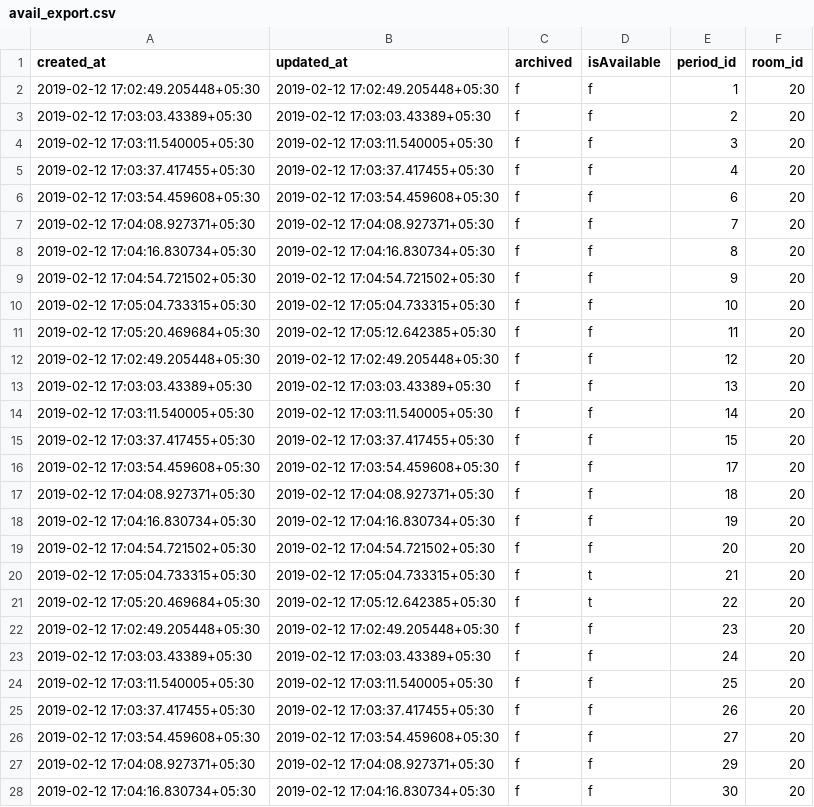
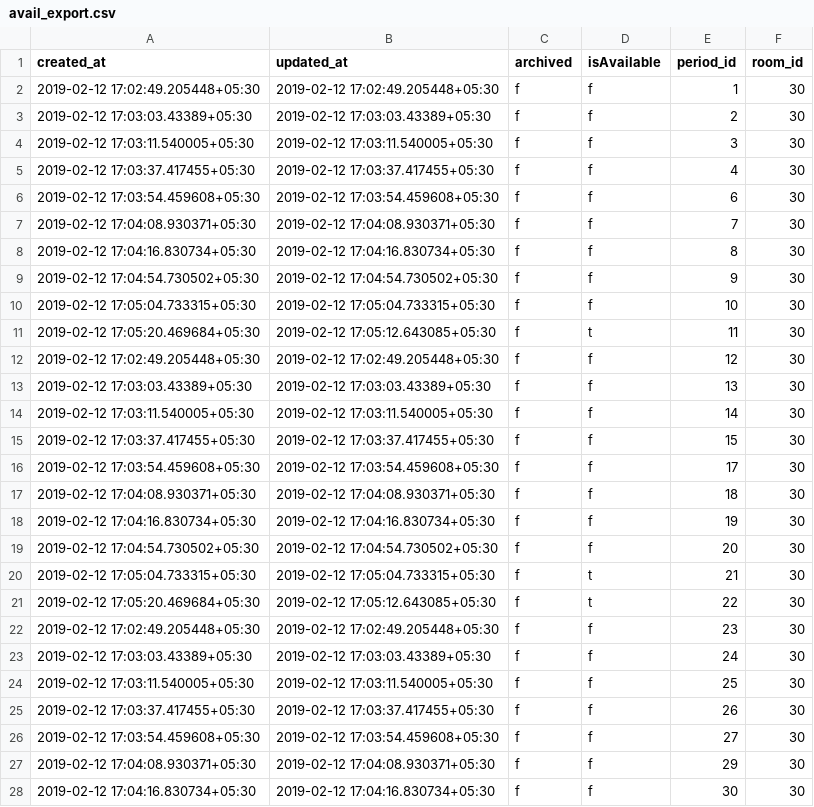
Before and after one commit to Divyansh12/DSCRoomLocatorAPI, a CSV file: avail_export.csv, drawn as a sheet; only a part is shown; the diff covers the shown part only.

Commit message:
Added 30 rooms

```diff
--- a/avail_export.csv
+++ b/avail_export.csv
@@ -1,28 +1,28 @@
 created_at,updated_at,archived,isAvailable,period_id,room_id
-2019-02-12 17:02:49.205448+05:30,2019-02-12 17:02:49.205448+05:30,f,f,1,20
-2019-02-12 17:03:03.43389+05:30,2019-02-12 17:03:03.43389+05:30,f,f,2,20
-2019-02-12 17:03:11.540005+05:30,2019-02-12 17:03:11.540005+05:30,f,f,3,20
-2019-02-12 17:03:37.417455+05:30,2019-02-12 17:03:37.417455+05:30,f,f,4,20
-2019-02-12 17:03:54.459608+05:30,2019-02-12 17:03:54.459608+05:30,f,f,6,20
-2019-02-12 17:04:08.927371+05:30,2019-02-12 17:04:08.927371+05:30,f,f,7,20
-2019-02-12 17:04:16.830734+05:30,2019-02-12 17:04:16.830734+05:30,f,f,8,20
-2019-02-12 17:04:54.721502+05:30,2019-02-12 17:04:54.721502+05:30,f,f,9,20
-2019-02-12 17:05:04.733315+05:30,2019-02-12 17:05:04.733315+05:30,f,f,10,20
-2019-02-12 17:05:20.469684+05:30,2019-02-12 17:05:12.642385+05:30,f,f,11,20
-2019-02-12 17:02:49.205448+05:30,2019-02-12 17:02:49.205448+05:30,f,f,12,20
-2019-02-12 17:03:03.43389+05:30,2019-02-12 17:03:03.43389+05:30,f,f,13,20
-2019-02-12 17:03:11.540005+05:30,2019-02-12 17:03:11.540005+05:30,f,f,14,20
-2019-02-12 17:03:37.417455+05:30,2019-02-12 17:03:37.417455+05:30,f,f,15,20
-2019-02-12 17:03:54.459608+05:30,2019-02-12 17:03:54.459608+05:30,f,f,17,20
-2019-02-12 17:04:08.927371+05:30,2019-02-12 17:04:08.927371+05:30,f,f,18,20
-2019-02-12 17:04:16.830734+05:30,2019-02-12 17:04:16.830734+05:30,f,f,19,20
-2019-02-12 17:04:54.721502+05:30,2019-02-12 17:04:54.721502+05:30,f,f,20,20
-2019-02-12 17:05:04.733315+05:30,2019-02-12 17:05:04.733315+05:30,f,t,21,20
-2019-02-12 17:05:20.469684+05:30,2019-02-12 17:05:12.642385+05:30,f,t,22,20
-2019-02-12 17:02:49.205448+05:30,2019-02-12 17:02:49.205448+05:30,f,f,23,20
-2019-02-12 17:03:03.43389+05:30,2019-02-12 17:03:03.43389+05:30,f,f,24,20
-2019-02-12 17:03:11.540005+05:30,2019-02-12 17:03:11.540005+05:30,f,f,25,20
-2019-02-12 17:03:37.417455+05:30,2019-02-12 17:03:37.417455+05:30,f,f,26,20
-2019-02-12 17:03:54.459608+05:30,2019-02-12 17:03:54.459608+05:30,f,f,27,20
-2019-02-12 17:04:08.927371+05:30,2019-02-12 17:04:08.927371+05:30,f,f,29,20
-2019-02-12 17:04:16.830734+05:30,2019-02-12 17:04:16.830734+05:30,f,f,30,20
+2019-02-12 17:02:49.205448+05:30,2019-02-12 17:02:49.205448+05:30,f,f,1,30
+2019-02-12 17:03:03.43389+05:30,2019-02-12 17:03:03.43389+05:30,f,f,2,30
+2019-02-12 17:03:11.540005+05:30,2019-02-12 17:03:11.540005+05:30,f,f,3,30
+2019-02-12 17:03:37.417455+05:30,2019-02-12 17:03:37.417455+05:30,f,f,4,30
+2019-02-12 17:03:54.459608+05:30,2019-02-12 17:03:54.459608+05:30,f,f,6,30
+2019-02-12 17:04:08.930371+05:30,2019-02-12 17:04:08.930371+05:30,f,f,7,30
+2019-02-12 17:04:16.830734+05:30,2019-02-12 17:04:16.830734+05:30,f,f,8,30
+2019-02-12 17:04:54.730502+05:30,2019-02-12 17:04:54.730502+05:30,f,f,9,30
+2019-02-12 17:05:04.733315+05:30,2019-02-12 17:05:04.733315+05:30,f,f,10,30
+2019-02-12 17:05:20.469684+05:30,2019-02-12 17:05:12.643085+05:30,f,t,11,30
+2019-02-12 17:02:49.205448+05:30,2019-02-12 17:02:49.205448+05:30,f,f,12,30
+2019-02-12 17:03:03.43389+05:30,2019-02-12 17:03:03.43389+05:30,f,f,13,30
+2019-02-12 17:03:11.540005+05:30,2019-02-12 17:03:11.540005+05:30,f,f,14,30
+2019-02-12 17:03:37.417455+05:30,2019-02-12 17:03:37.417455+05:30,f,f,15,30
+2019-02-12 17:03:54.459608+05:30,2019-02-12 17:03:54.459608+05:30,f,f,17,30
+2019-02-12 17:04:08.930371+05:30,2019-02-12 17:04:08.930371+05:30,f,f,18,30
+2019-02-12 17:04:16.830734+05:30,2019-02-12 17:04:16.830734+05:30,f,f,19,30
+2019-02-12 17:04:54.730502+05:30,2019-02-12 17:04:54.730502+05:30,f,f,20,30
+2019-02-12 17:05:04.733315+05:30,2019-02-12 17:05:04.733315+05:30,f,t,21,30
+2019-02-12 17:05:20.469684+05:30,2019-02-12 17:05:12.643085+05:30,f,t,22,30
+2019-02-12 17:02:49.205448+05:30,2019-02-12 17:02:49.205448+05:30,f,f,23,30
+2019-02-12 17:03:03.43389+05:30,2019-02-12 17:03:03.43389+05:30,f,f,24,30
+2019-02-12 17:03:11.540005+05:30,2019-02-12 17:03:11.540005+05:30,f,f,25,30
+2019-02-12 17:03:37.417455+05:30,2019-02-12 17:03:37.417455+05:30,f,f,26,30
+2019-02-12 17:03:54.459608+05:30,2019-02-12 17:03:54.459608+05:30,f,f,27,30
+2019-02-12 17:04:08.930371+05:30,2019-02-12 17:04:08.930371+05:30,f,f,29,30
+2019-02-12 17:04:16.830734+05:30,2019-02-12 17:04:16.830734+05:30,f,f,30,30
```
Also changed, not shown: 42 edited cells elsewhere in this file.
